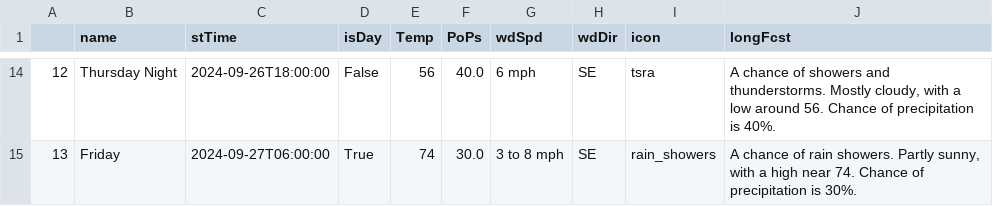
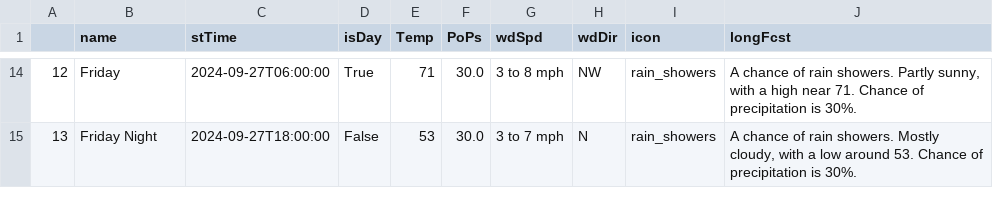
Before and after one commit to avinasharavind/weather-dashboard, a CSV file: static/files/dayData.csv, drawn as a sheet; only a part is shown, gaps mark what is left out; the diff covers the shown part only.

```diff
--- a/static/files/dayData.csv
+++ b/static/files/dayData.csv
@@ -14,2 +14,2 @@
-12,Thursday Night,2024-09-26T18:00:00,False,56,40.0,6 mph,SE,tsra,"A chance of showers and thunderstorms. Mostly cloudy, with a low around 56. Chance of precipitation is 40%."
-13,Friday,2024-09-27T06:00:00,True,74,30.0,3 to 8 mph,SE,rain_showers,"A chance of rain showers. Partly sunny, with a high near 74. Chance of precipitation is 30%."
+12,Friday,2024-09-27T06:00:00,True,71,30.0,3 to 8 mph,NW,rain_showers,"A chance of rain showers. Partly sunny, with a high near 71. Chance of precipitation is 30%."
+13,Friday Night,2024-09-27T18:00:00,False,53,30.0,3 to 7 mph,N,rain_showers,"A chance of rain showers. Mostly cloudy, with a low around 53. Chance of precipitation is 30%."
```
Also changed, not shown: 93 edited cells elsewhere in this file, static/files/hourData.csv, 3 other files.
